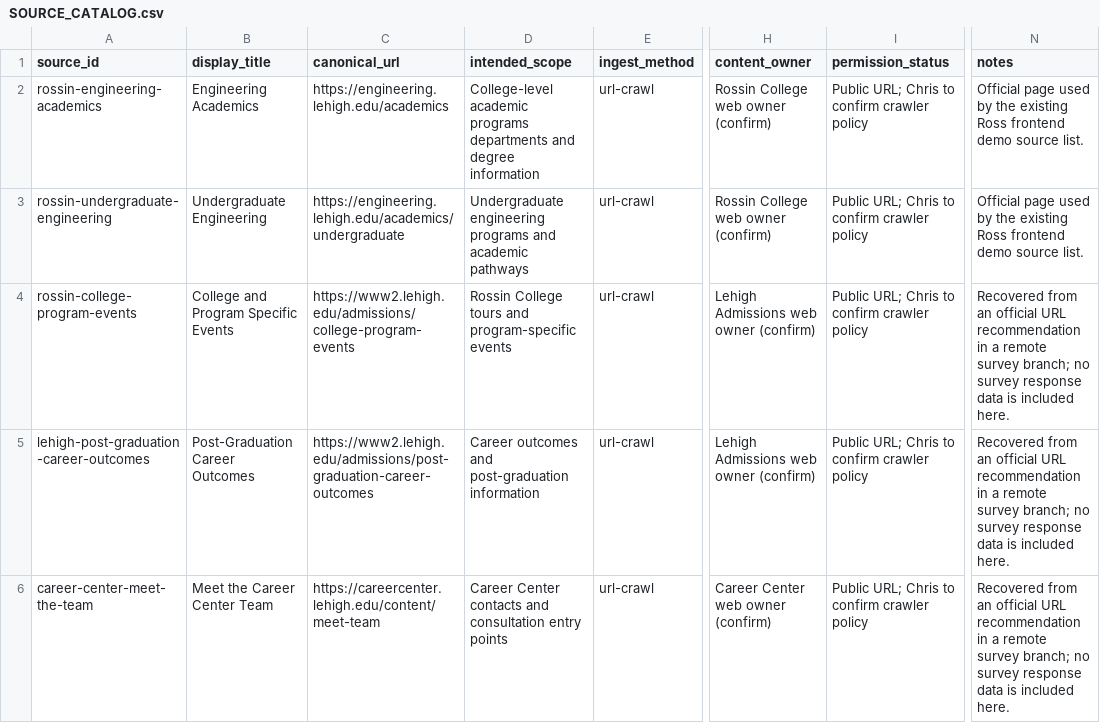
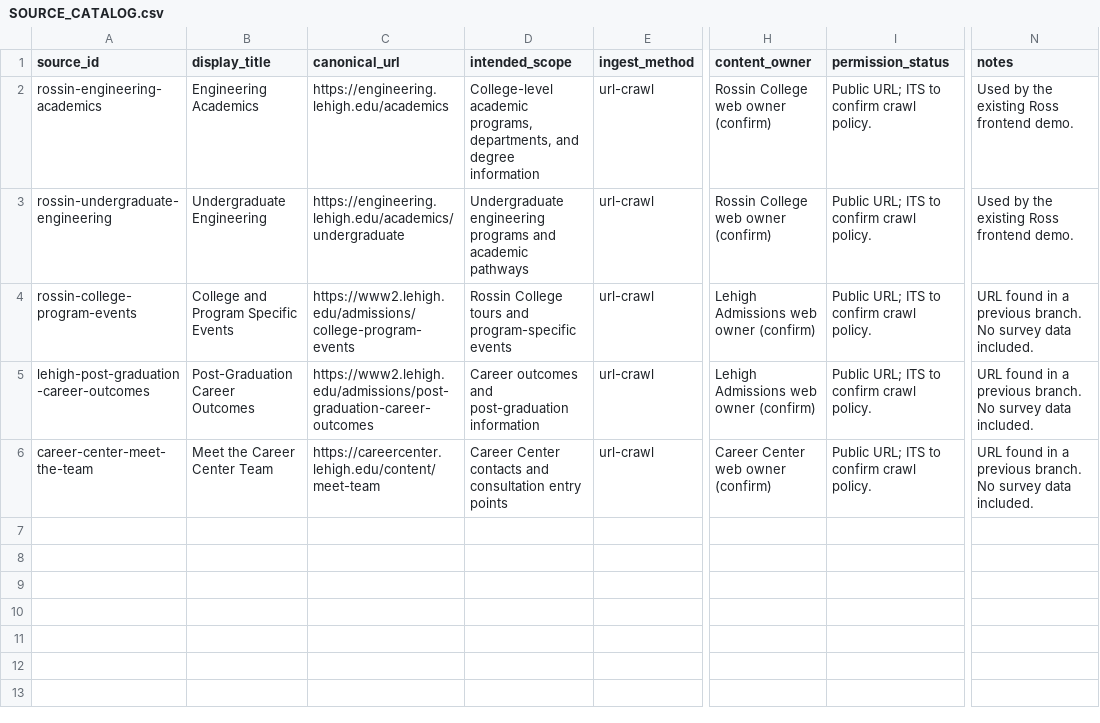
Before and after one commit to everett4320/AI_Chatbot_CSE280, a CSV file: christopher-handoff/backend-inputs/SOURCE_CATALOG.csv, drawn as a sheet; only a part is shown, gaps mark what is left out; the diff names each change by its address in the sheet, - before the commit and + after, or states it on an @@ line.

Commit message:
Refine Ross handoff and prompt voice

```diff
--- a/christopher-handoff/backend-inputs/SOURCE_CATALOG.csv
+++ b/christopher-handoff/backend-inputs/SOURCE_CATALOG.csv
-D2 (intended_scope): College-level academic programs departments and degree…
+D2 (intended_scope): College-level academic programs, departments, and degree…
-I2:I6 (permission_status): Public URL; Chris to confirm crawler policy
+I2:I6 (permission_status): Public URL; ITS to confirm crawl policy.
-N2:N3 (notes): Official page used by the existing Ross frontend demo source list.
+N2:N3 (notes): Used by the existing Ross frontend demo.
-N4:N6 (notes): Recovered from an official URL recommendation in a remote survey branch; no survey response data is included here.
+N4:N6 (notes): URL found in a previous branch. No survey data included.
```
Also changed, not shown: 10 other files.
